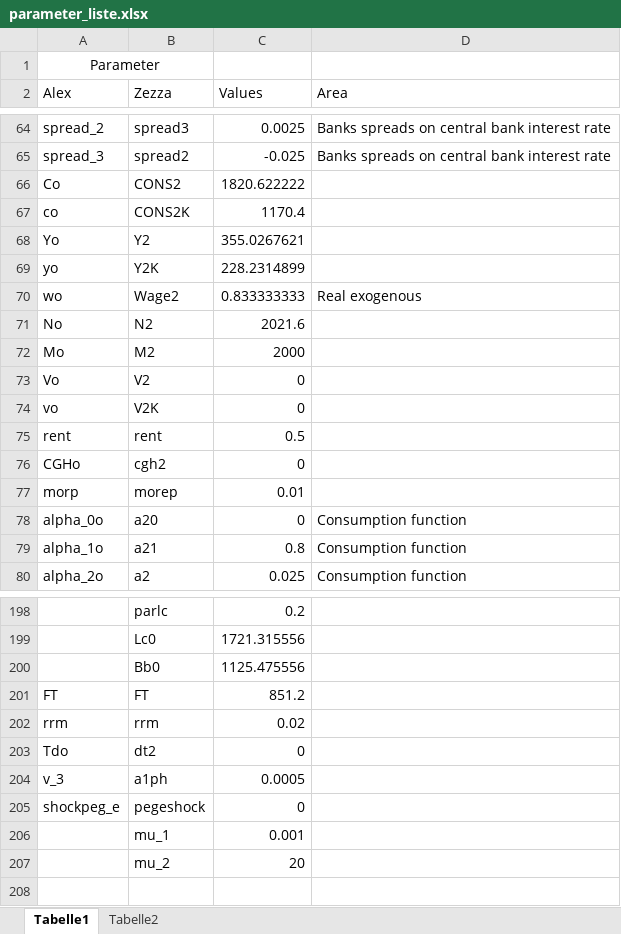
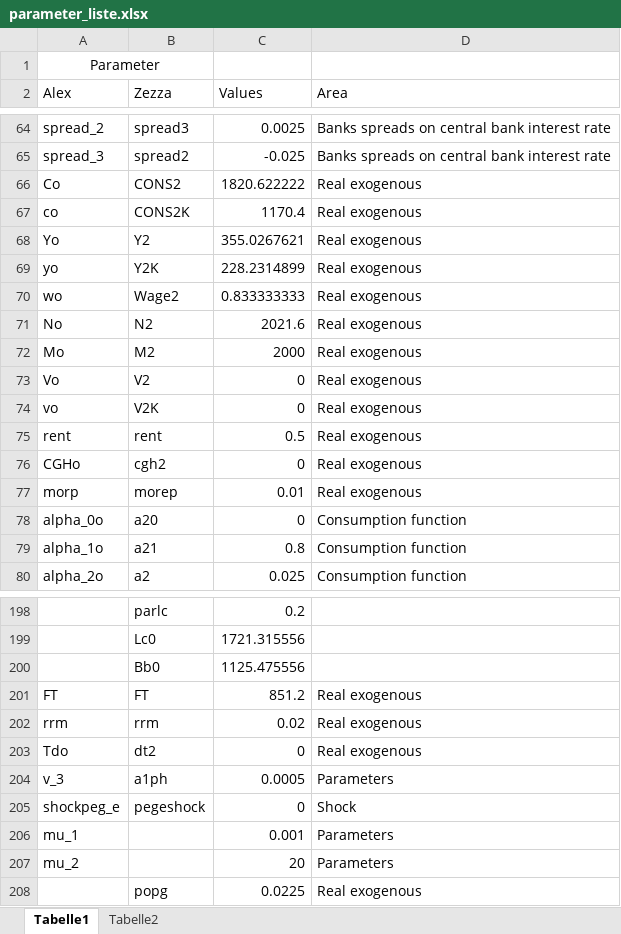
Before and after one commit to Codo-der-Dritte/masterarbeit, an Excel workbook: resources/parameter_liste.xlsx, sheet Tabelle1, drawn as a sheet; only a part is shown, gaps mark what is left out; values as stored, in another font and other column widths than the file's, no borders; conditional formats not drawn; removed rows and columns are numbered as before the commit, all else as after; the diff covers the shown part only; the diff names each change by its address in the sheet, - before the commit and + after, or states it on an @@ line.

```diff
--- a/resources/parameter_liste.xlsx (sheet Tabelle1)
+++ b/resources/parameter_liste.xlsx (sheet Tabelle1)
-D66:D69 (Area): (empty)
+D66:D69 (Area): Real exogenous
-D71:D77 (Area): (empty)
+D71:D77 (Area): Real exogenous
-D201:D203 (Area): (empty)
+D201:D203 (Area): Real exogenous
-D204 (Area): (empty)
+D204 (Area): Parameters
-D205 (Area): (empty)
+D205 (Area): Shock
-row 206:  | mu_1 | 0.001
-row 207:  | mu_2 | 20
+row 206: mu_1 |  | 0.001 | Parameters
+row 207: mu_2 |  | 20 | Parameters
+row 208:  | popg | 0.0225 | Real exogenous
```
Also changed, not shown: 69 edited cells elsewhere in this sheet, sheet Tabelle2, formulas that keep their value, resources/Zezza_model.xlsx, 3 other files.
